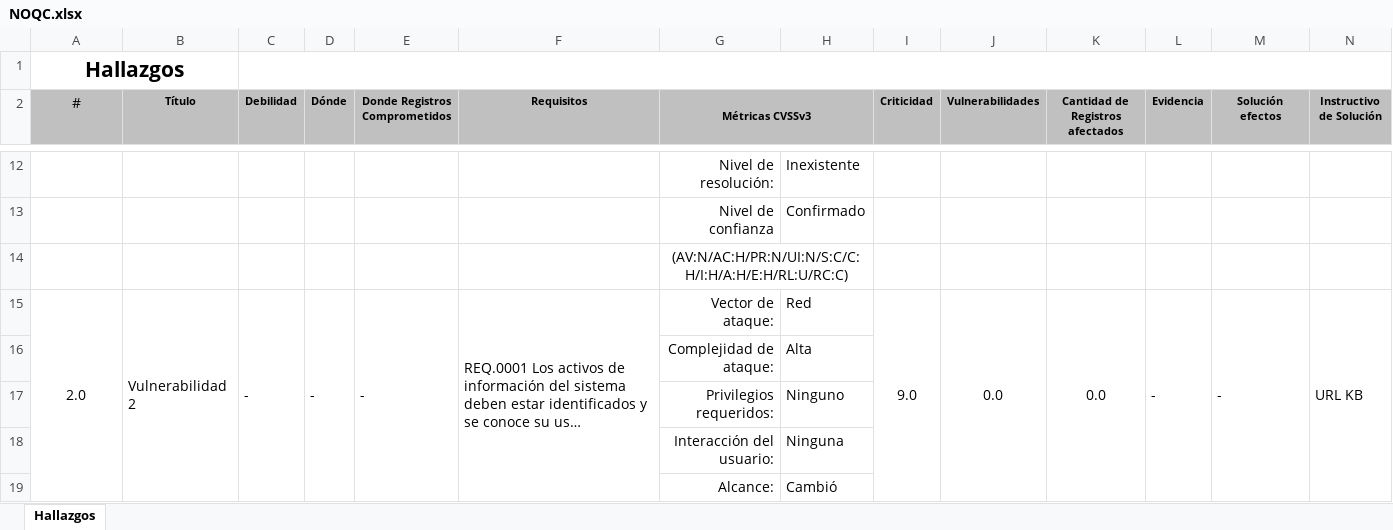
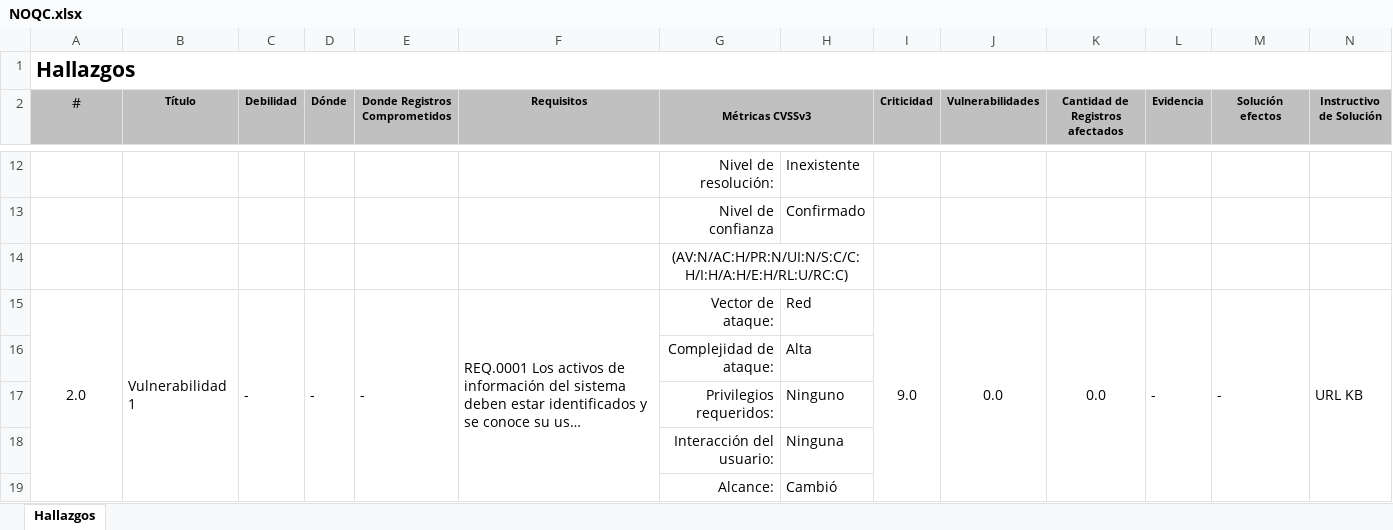
Before and after one commit to tom-vanbraband-sonarsource/integrates, an Excel workbook: app/techdoc/templates/NOQC.xlsx, sheet Hallazgos, drawn as a sheet; only a part is shown, gaps mark what is left out; long unchanged cells end in …; values as stored, in another font and other column widths than the file's, no borders; conditional formats not drawn; the diff names each change by its address in the sheet, - before the commit and + after, or states it on an @@ line.

Commit message:
fix(back): #856.22 fix noqc xls template

```diff
--- a/app/techdoc/templates/NOQC.xlsx (sheet Hallazgos)
+++ b/app/techdoc/templates/NOQC.xlsx (sheet Hallazgos)
-A1 alignment: center
+A1 alignment: left
-A1:B1 merged
+A1:O1 merged
-C1:O1 merged
-B15 (Título): Vulnerabilidad 2
+B15 (Título): Vulnerabilidad 1
```
Also changed, not shown: charts or pictures.
